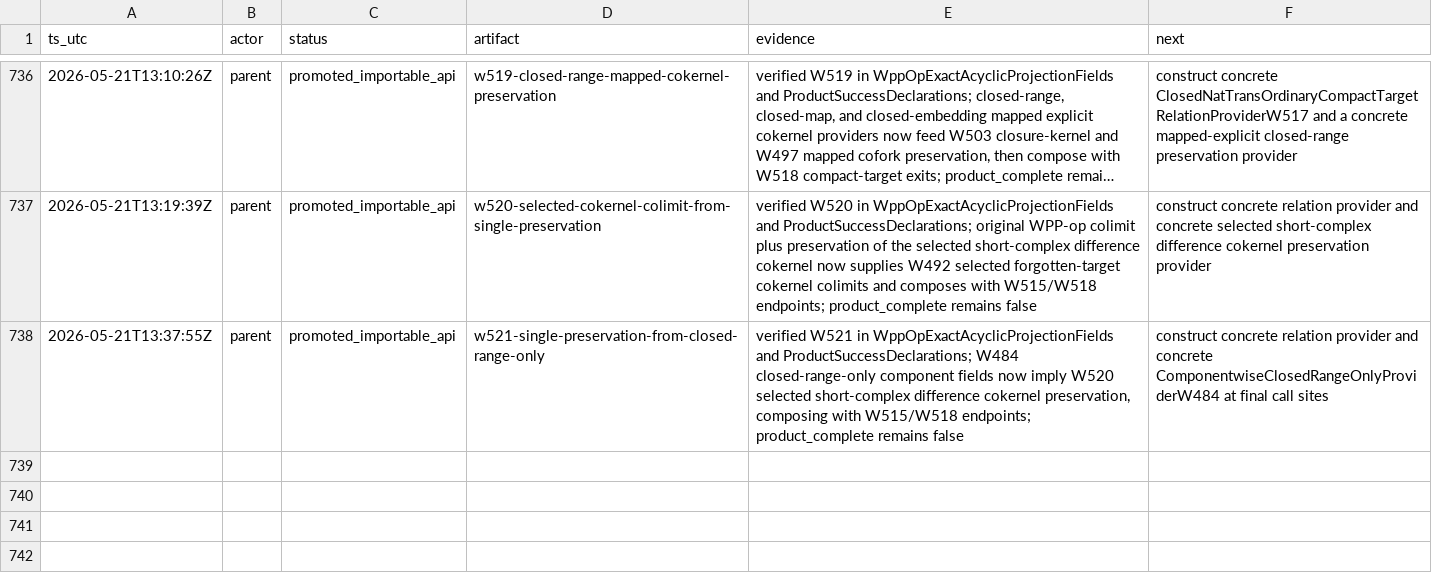
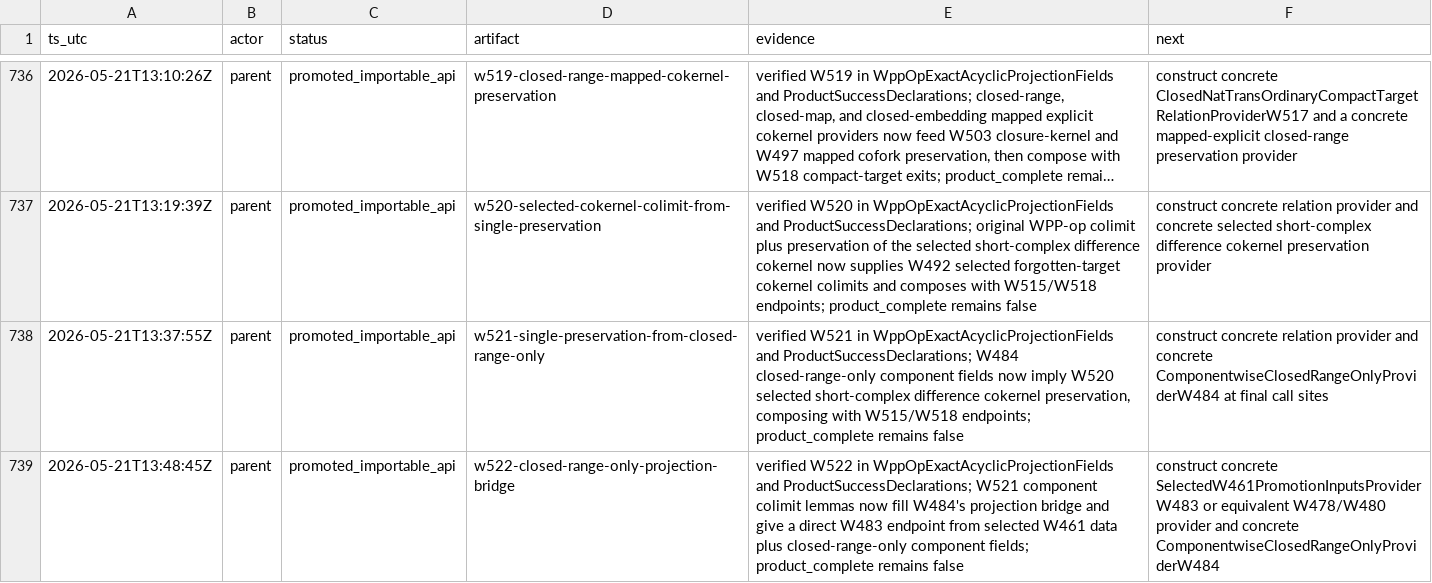
Before and after one commit to Rokurolize/lean-lca-exact-challenge-20260518, a TSV file: progress.tsv, drawn as a sheet; only a part is shown, gaps mark what is left out; long unchanged cells end in …; the diff names each change by its address in the sheet, - before the commit and + after, or states it on an @@ line.

Commit message:
Bridge closed-range-only projection fields

```diff
--- a/progress.tsv
+++ b/progress.tsv
+row 739: 2026-05-21T13:48:45Z | parent | promoted_importable_api | w522-closed-range-only-projection-bridge | verified W522 in WppOpExactAcyclicProjectionFields and ProductSuccessDeclarations; W521 component colimit lemmas now fill W484's projection bridge and give a direct W483 endpoint from selected W461 data plus closed-range-only component fields; product_complete remains false | construct concrete SelectedW461PromotionInputsProviderW483 or equivalent W478/W480 provider and concrete ComponentwiseClosedRangeOnlyProviderW484
```
Also changed, not shown: 7 other files.
